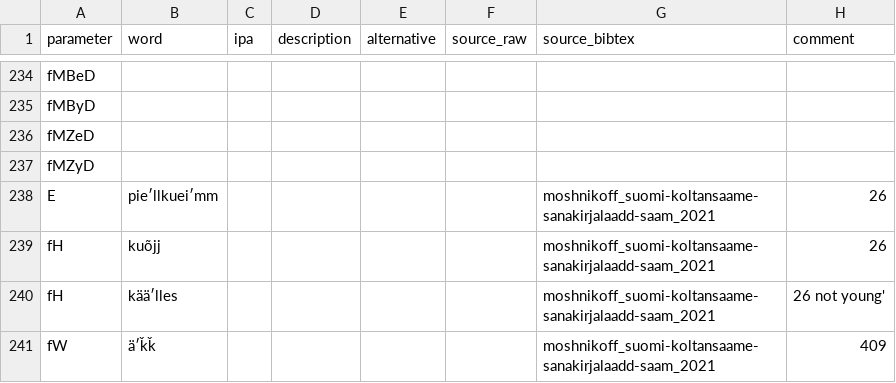
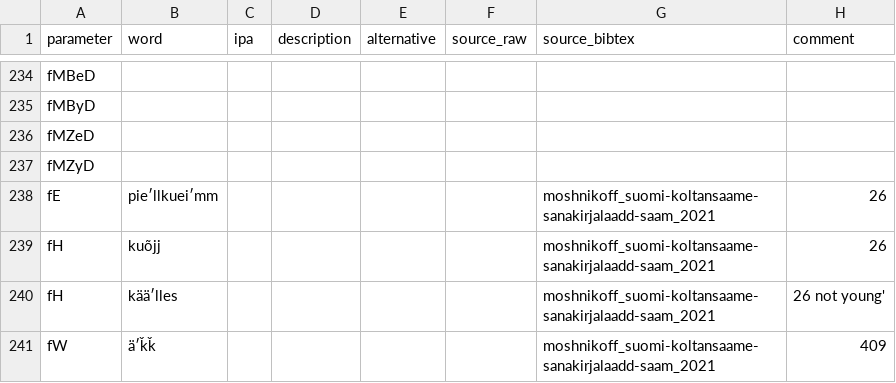
Before and after one commit to kinbank/kinura, a CSV file: kinbank/raw/Uralic/kinura_SkoltSaami_skol1241.csv, drawn as a sheet; only a part is shown, gaps mark what is left out.

Commit message:
Update kinura_SkoltSaami_skol1241.csv

```diff
--- a/kinbank/raw/Uralic/kinura_SkoltSaami_skol1241.csv
+++ b/kinbank/raw/Uralic/kinura_SkoltSaami_skol1241.csv
@@ -237,3 +237,3 @@
 "fMZyD","",,,,,"",""
-"E","pieʹllkueiʹmm",,,,,"moshnikoff_suomi-koltansaame-sanakirjalaadd-saam_2021","26 "
+"fE","pieʹllkueiʹmm",,,,,"moshnikoff_suomi-koltansaame-sanakirjalaadd-saam_2021","26 "
 "fH","kuõjj",,,,,"moshnikoff_suomi-koltansaame-sanakirjalaadd-saam_2021","26 "
```
